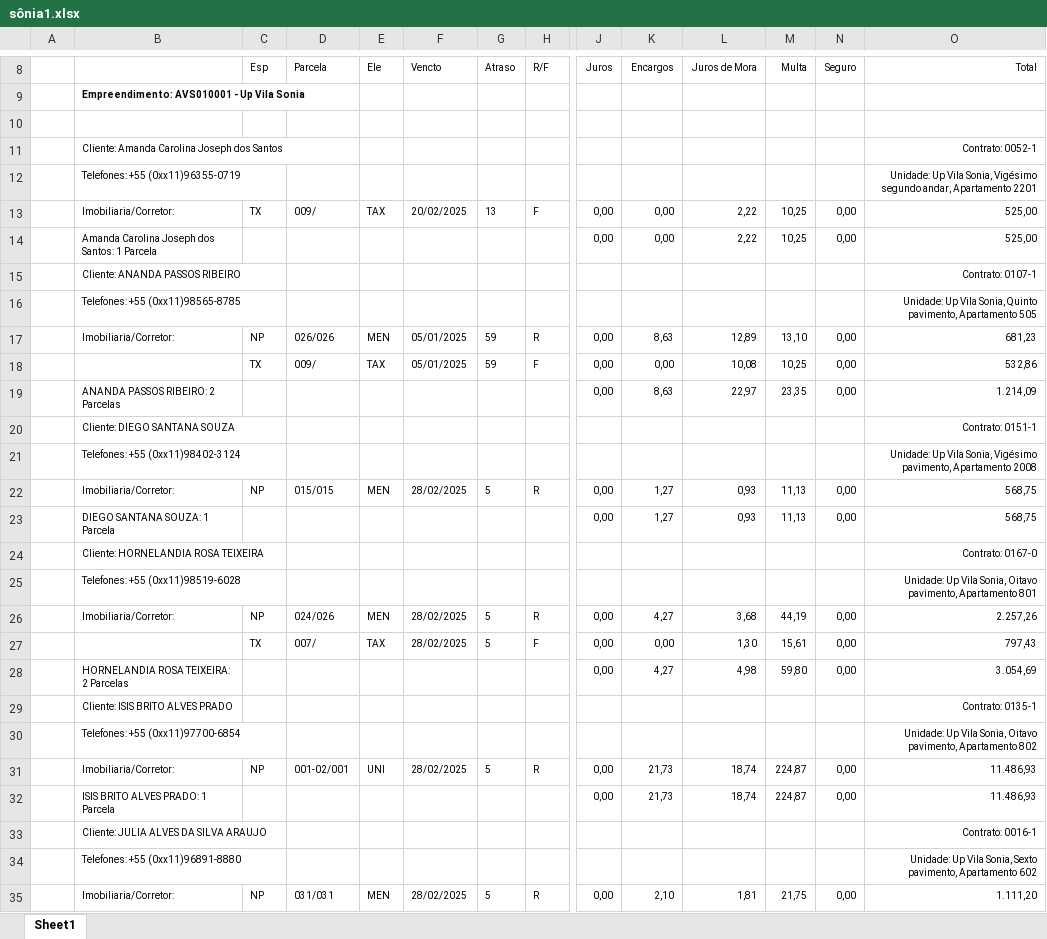
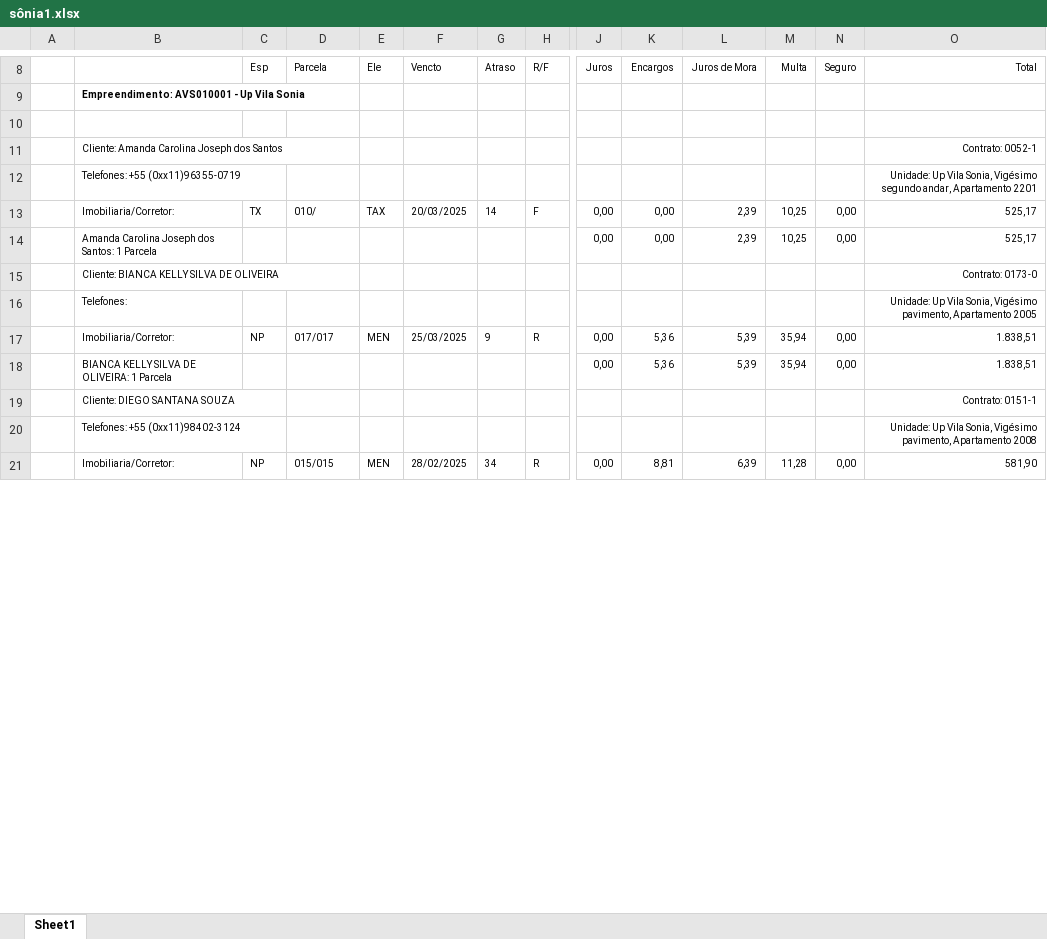
Before and after one commit to vitortaira/amplaGitHub, an Excel workbook: dados/cef/inadimplentes/sônia1.xlsx, sheet Sheet1, drawn as a sheet; only a part is shown, gaps mark what is left out; values as stored, in another font and other column widths than the file's, no borders; removed rows and columns are numbered as before the commit, all else as after; rows hold the shown columns only; the diff covers the shown part only; the diff names each change by its address in the sheet, - before the commit and + after, or states it on an @@ line.

```diff
--- a/dados/cef/inadimplentes/sônia1.xlsx (sheet Sheet1)
+++ b/dados/cef/inadimplentes/sônia1.xlsx (sheet Sheet1)
-D13 (Parcela): 009/
+D13 (Parcela): 010/
-F13 (Vencto): 20/02/2025
+F13 (Vencto): 20/03/2025
-G13 (Atraso): 13
+G13 (Atraso): 14
-L13:L14 (Juros de Mora): 2,22
+L13:L14 (Juros de Mora): 2,39
-O13:O14 (Total): 525,00
+O13:O14 (Total): 525,17
-row 15:  | Cliente: ANANDA PASSOS RIBEIRO |  |  |  |  |  |  |  |  |  |  |  | Contrato: 0107-1
-row 16:  | Telefones: +55 (0xx11)98565-8785 |  |  |  |  |  |  |  |  |  |  |  | Unidade: Up Vila Sonia, Quinto pavimento, Apartamento 505
-row 17:  | Imobiliaria/Corretor: | NP | 026/026 | MEN | 05/01/2025 | 59 | R | 0,00 | 8,63 | 12,89 | 13,10 | 0,00 | 681,23
-row 18:  |  | TX | 009/ | TAX | 05/01/2025 | 59 | F | 0,00 | 0,00 | 10,08 | 10,25 | 0,00 | 532,86
-row 19:  | ANANDA PASSOS RIBEIRO: 2 Parcelas |  |  |  |  |  |  | 0,00 | 8,63 | 22,97 | 23,35 | 0,00 | 1.214,09
+row 15:  | Cliente: BIANCA KELLY SILVA DE OLIVEIRA |  |  |  |  |  |  |  |  |  |  |  | Contrato: 0173-0
+row 16:  | Telefones: |  |  |  |  |  |  |  |  |  |  |  | Unidade: Up Vila Sonia, Vigésimo pavimento, Apartamento 2005
+row 17:  | Imobiliaria/Corretor: | NP | 017/017 | MEN | 25/03/2025 | 9 | R | 0,00 | 5,36 | 5,39 | 35,94 | 0,00 | 1.838,51
+row 18:  | BIANCA KELLY SILVA DE OLIVEIRA: 1 Parcela |  |  |  |  |  |  | 0,00 | 5,36 | 5,39 | 35,94 | 0,00 | 1.838,51
-G21 (Atraso): 5
+G21 (Atraso): 34
-K21 (Encargos): 1,27
+K21 (Encargos): 8,81
-L21 (Juros de Mora): 0,93
+L21 (Juros de Mora): 6,39
-M21 (Multa): 11,13
+M21 (Multa): 11,28
-O21 (Total): 568,75
+O21 (Total): 581,90
-row 23:  | DIEGO SANTANA SOUZA: 1 Parcela |  |  |  |  |  |  | 0,00 | 1,27 | 0,93 | 11,13 | 0,00 | 568,75
-row 24:  | Cliente: HORNELANDIA ROSA TEIXEIRA |  |  |  |  |  |  |  |  |  |  |  | Contrato: 0167-0
-row 25:  | Telefones: +55 (0xx11)98519-6028 |  |  |  |  |  |  |  |  |  |  |  | Unidade: Up Vila Sonia, Oitavo pavimento, Apartamento 801
-row 26:  | Imobiliaria/Corretor: | NP | 024/026 | MEN | 28/02/2025 | 5 | R | 0,00 | 4,27 | 3,68 | 44,19 | 0,00 | 2.257,26
-row 27:  |  | TX | 007/ | TAX | 28/02/2025 | 5 | F | 0,00 | 0,00 | 1,30 | 15,61 | 0,00 | 797,43
-row 28:  | HORNELANDIA ROSA TEIXEIRA: 2 Parcelas |  |  |  |  |  |  | 0,00 | 4,27 | 4,98 | 59,80 | 0,00 | 3.054,69
-row 29:  | Cliente: ISIS BRITO ALVES PRADO |  |  |  |  |  |  |  |  |  |  |  | Contrato: 0135-1
-row 30:  | Telefones: +55 (0xx11)97700-6854 |  |  |  |  |  |  |  |  |  |  |  | Unidade: Up Vila Sonia, Oitavo pavimento, Apartamento 802
-row 31:  | Imobiliaria/Corretor: | NP | 001-02/001 | UNI | 28/02/2025 | 5 | R | 0,00 | 21,73 | 18,74 | 224,87 | 0,00 | 11.486,93
-row 32:  | ISIS BRITO ALVES PRADO: 1 Parcela |  |  |  |  |  |  | 0,00 | 21,73 | 18,74 | 224,87 | 0,00 | 11.486,93
-row 33:  | Cliente: JULIA ALVES DA SILVA ARAUJO |  |  |  |  |  |  |  |  |  |  |  | Contrato: 0016-1
-row 34:  | Telefones: +55 (0xx11)96891-8880 |  |  |  |  |  |  |  |  |  |  |  | Unidade: Up Vila Sonia, Sexto pavimento, Apartamento 602
-row 35:  | Imobiliaria/Corretor: | NP | 031/031 | MEN | 28/02/2025 | 5 | R | 0,00 | 2,10 | 1,81 | 21,75 | 0,00 | 1.111,20
```
Also changed, not shown: 30 added rows, 18 removed rows, 2 moved rows and 164 edited cells elsewhere in this sheet, dados/cef/inadimplentes/estação.xlsx, dados/cef/inadimplentes/grauçá.xlsx, 12 other files.
